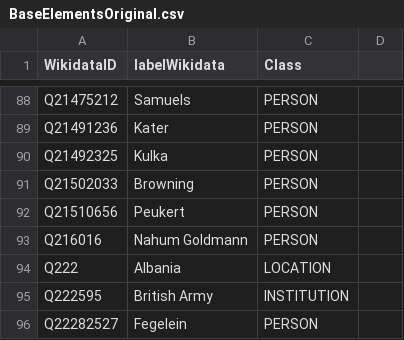
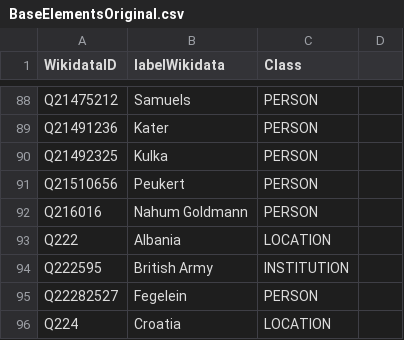
Before and after one commit to tantikristanti/NERD_KID, a CSV file: data/csv/toBeCorrected/BaseElementsOriginal.csv, drawn as a sheet; only a part is shown, gaps mark what is left out; the shorter side is filled out with more unchanged rows; the diff names each change by its address in the sheet, - before the commit and + after, or states it on an @@ line.

```diff
--- a/data/csv/toBeCorrected/BaseElementsOriginal.csv
+++ b/data/csv/toBeCorrected/BaseElementsOriginal.csv
-row 91: Q21502033 | Browning | PERSON
```
Also changed, not shown: data/csv/NewElements.csv, 12 other files.
